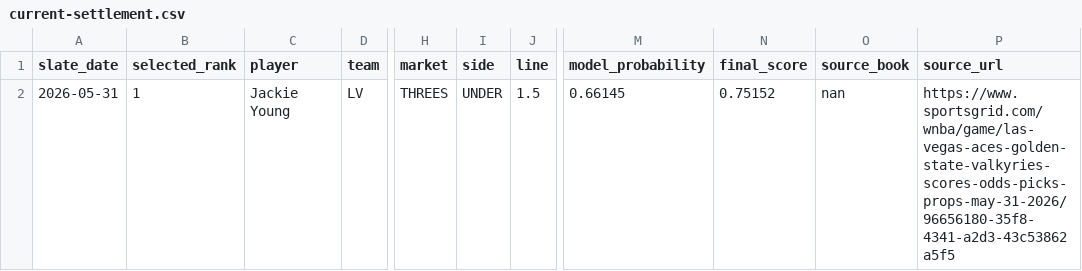
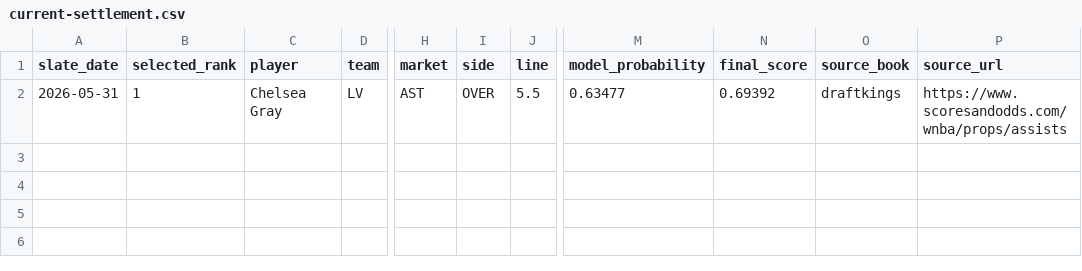
Before and after one commit to testqgw/SCP, a CSV file: wnba/output/current-settlement.csv, drawn as a sheet; only a part is shown, gaps mark what is left out; the diff names each change by its address in the sheet, - before the commit and + after, or states it on an @@ line.

```diff
--- a/wnba/output/current-settlement.csv
+++ b/wnba/output/current-settlement.csv
-C2 (player): Jackie Young
+C2 (player): Chelsea Gray
-H2 (market): THREES
+H2 (market): AST
-I2 (side): UNDER
+I2 (side): OVER
-J2 (line): 1.5
+J2 (line): 5.5
-M2 (model_probability): 0.66145
+M2 (model_probability): 0.63477
-N2 (final_score): 0.75152
+N2 (final_score): 0.69392
-O2 (source_book): nan
+O2 (source_book): draftkings
-P2 (source_url): https://www.sportsgrid.com/wnba/game/las-vegas-aces-golden-state-valkyries-scores-odds-picks-props-may-31-2026/96656180-35f8-4341-a2d3-43c53862a5f5
+P2 (source_url): https://www.scoresandodds.com/wnba/props/assists
```
Also changed, not shown: wnba/data/current/expanded_board_2026-05-31.csv, wnba/output/current-card.csv, 5 other files.
